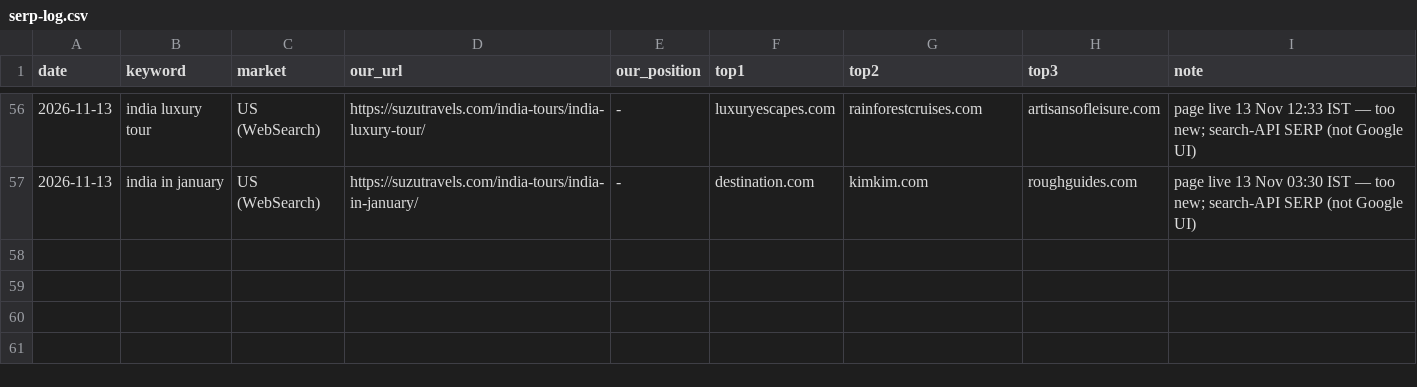
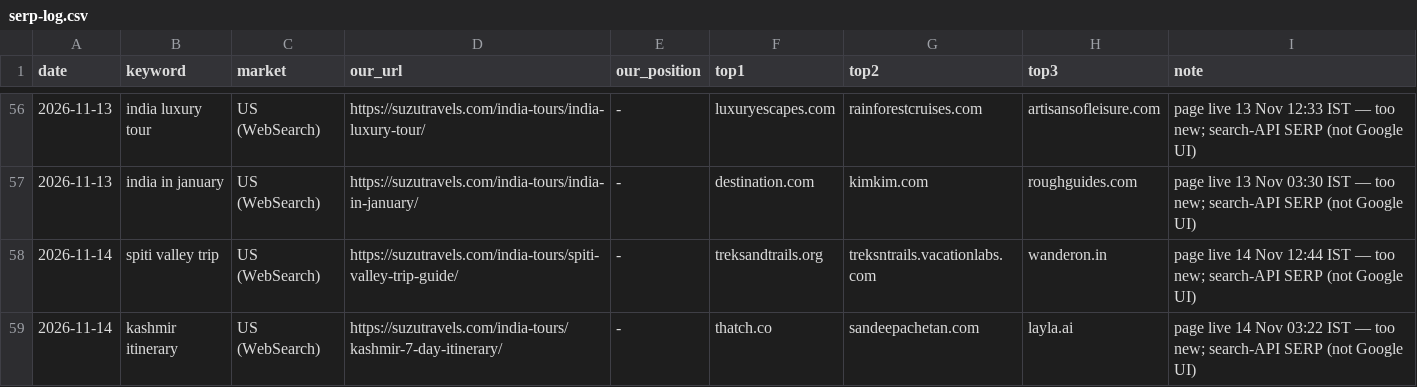
Before and after one commit to sushilg5ss/Suzu-Travels, a CSV file: inbound-kit/research/serp-log.csv, drawn as a sheet; only a part is shown, gaps mark what is left out; the diff names each change by its address in the sheet, - before the commit and + after, or states it on an @@ line.

Commit message:
Reviewer 14 Nov: QA kashmir+spiti, 21445 drift resolved, link, forum drafts

```diff
--- a/inbound-kit/research/serp-log.csv
+++ b/inbound-kit/research/serp-log.csv
+row 58: 2026-11-14 | spiti valley trip | US (WebSearch) | https://suzutravels.com/india-tours/spiti-valley-trip-guide/ | - | treksandtrails.org | treksntrails.vacationlabs.com | wanderon.in | page live 14 Nov 12:44 IST — too new; search-API SERP (not Google UI)
+row 59: 2026-11-14 | kashmir itinerary | US (WebSearch) | https://suzutravels.com/india-tours/kashmir-7-day-itinerary/ | - | thatch.co | sandeepachetan.com | layla.ai | page live 14 Nov 03:22 IST — too new; search-API SERP (not Google UI)
```
Also changed, not shown: 5 other files.
